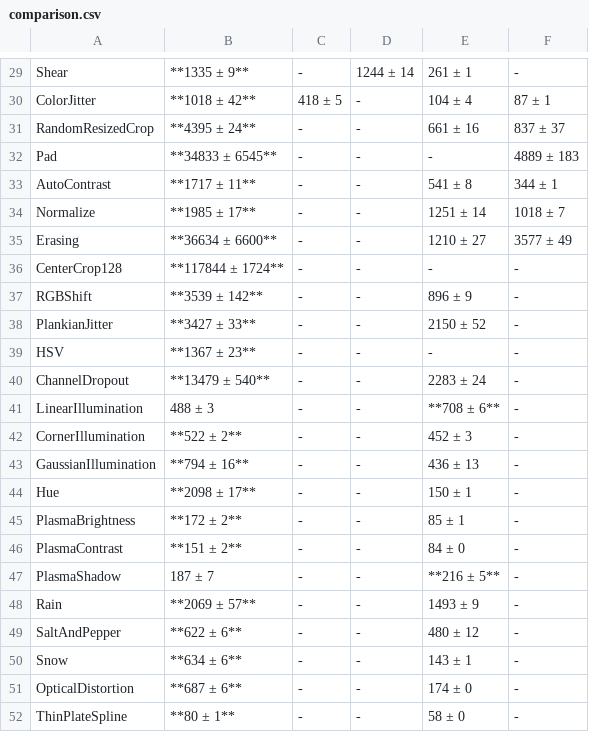
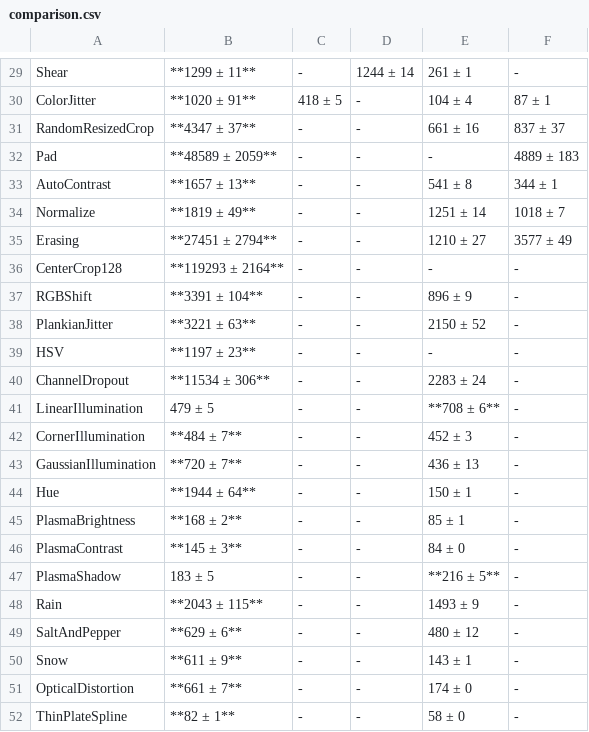
Before and after one commit to albumentations-team/benchmark, a CSV file: output/comparison.csv, drawn as a sheet; only a part is shown, gaps mark what is left out; the diff covers the shown part only; the diff names each change by its address in the sheet, - before the commit and + after, or states it on an @@ line.

```diff
--- a/output/comparison.csv
+++ b/output/comparison.csv
-B29: **1335 ± 9**
+B29: **1299 ± 11**
-B30: **1018 ± 42**
+B30: **1020 ± 91**
-B31: **4395 ± 24**
+B31: **4347 ± 37**
-B32: **34833 ± 6545**
+B32: **48589 ± 2059**
-B33: **1717 ± 11**
+B33: **1657 ± 13**
-B34: **1985 ± 17**
+B34: **1819 ± 49**
-B35: **36634 ± 6600**
+B35: **27451 ± 2794**
-B36: **117844 ± 1724**
+B36: **119293 ± 2164**
-B37: **3539 ± 142**
+B37: **3391 ± 104**
-B38: **3427 ± 33**
+B38: **3221 ± 63**
-B39: **1367 ± 23**
+B39: **1197 ± 23**
-B40: **13479 ± 540**
+B40: **11534 ± 306**
-B41: 488 ± 3
+B41: 479 ± 5
-B42: **522 ± 2**
+B42: **484 ± 7**
-B43: **794 ± 16**
+B43: **720 ± 7**
-B44: **2098 ± 17**
+B44: **1944 ± 64**
-B45: **172 ± 2**
+B45: **168 ± 2**
-B46: **151 ± 2**
+B46: **145 ± 3**
-B47: 187 ± 7
+B47: 183 ± 5
-B48: **2069 ± 57**
+B48: **2043 ± 115**
-B49: **622 ± 6**
+B49: **629 ± 6**
-B50: **634 ± 6**
+B50: **611 ± 9**
-B51: **687 ± 6**
+B51: **661 ± 7**
-B52: **80 ± 1**
+B52: **82 ± 1**
```
Also changed, not shown: 29 edited cells elsewhere in this file, 5 other files.
